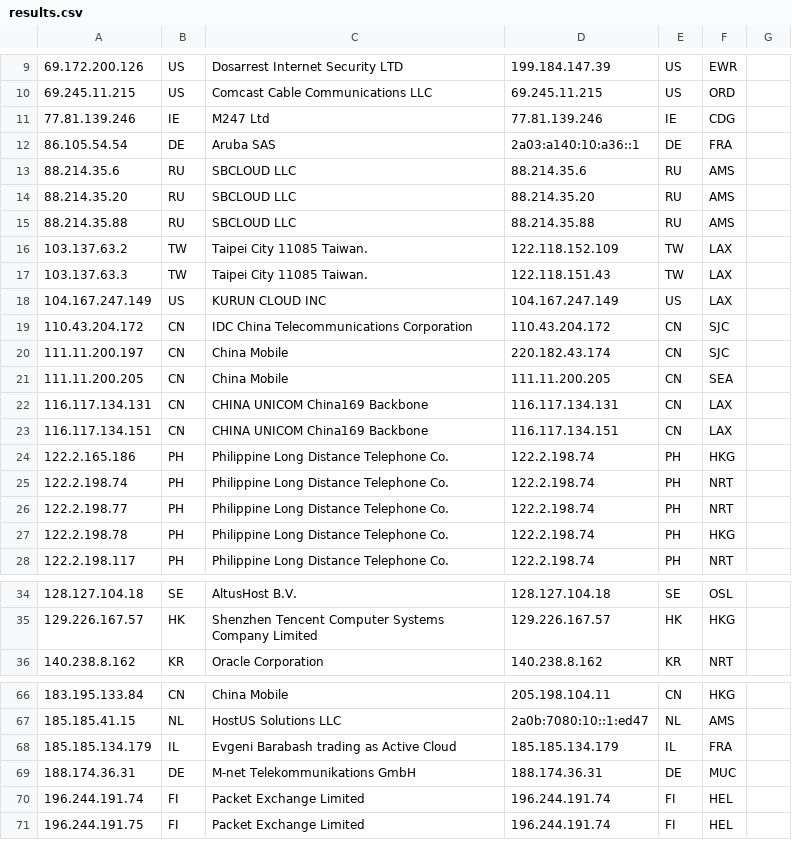
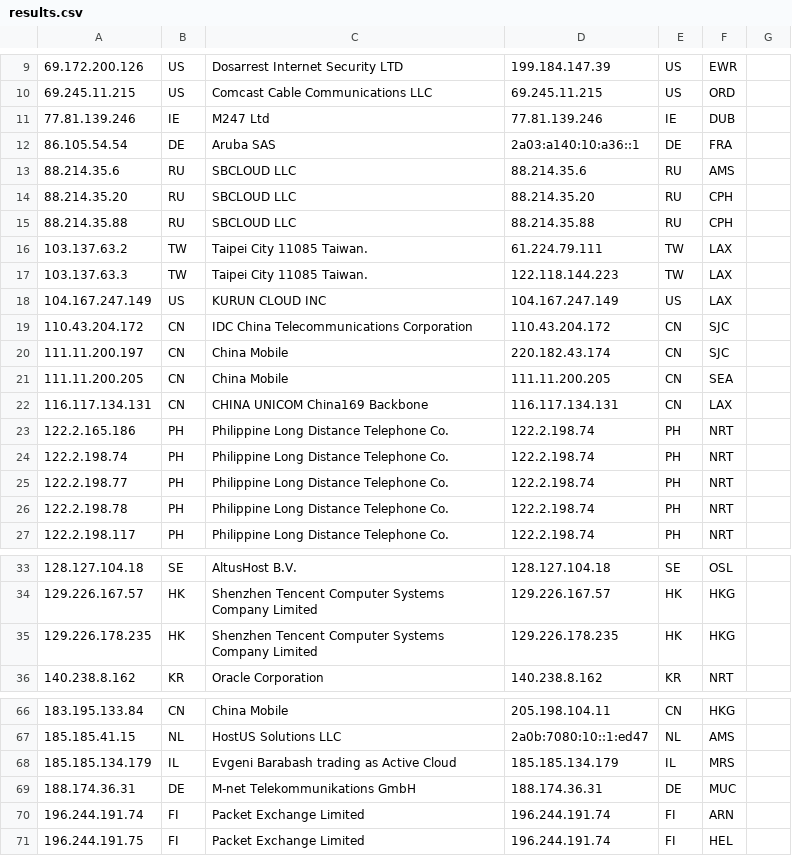
Before and after one commit to tr1s7an/Unofficial-Cloudflare-nodes, a CSV file: results.csv, drawn as a sheet; only a part is shown, gaps mark what is left out; removed rows and columns are numbered as before the commit, all else as after; the diff names each change by its address in the sheet, - before the commit and + after, or states it on an @@ line.

Commit message:
Update

```diff
--- a/results.csv
+++ b/results.csv
-F11: CDG
+F11: DUB
-F14:F15: AMS
+F14:F15: CPH
-D16: 122.118.152.109
+D16: 61.224.79.111
-D17: 122.118.151.43
+D17: 122.118.144.223
-row 23: 116.117.134.151 | CN | CHINA UNICOM China169 Backbone | 116.117.134.151 | CN | LAX
-F23: HKG
+F23: NRT
-F26: HKG
+F26: NRT
+row 35: 129.226.178.235 | HK | Shenzhen Tencent Computer Systems Company Limited | 129.226.178.235 | HK | HKG
-F68: FRA
+F68: MRS
-F70: HEL
+F70: ARN
```
